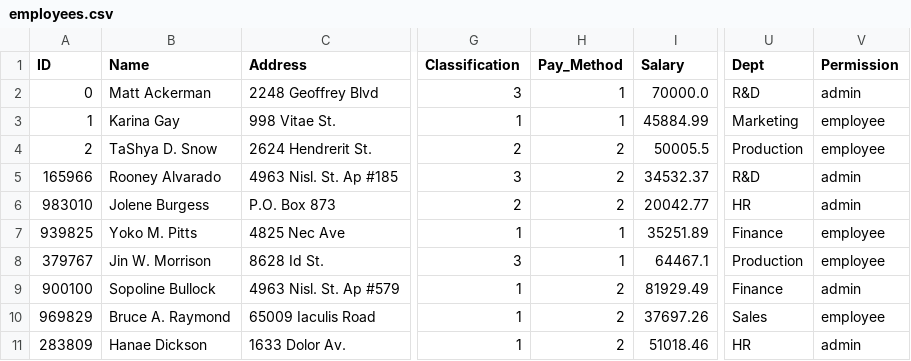
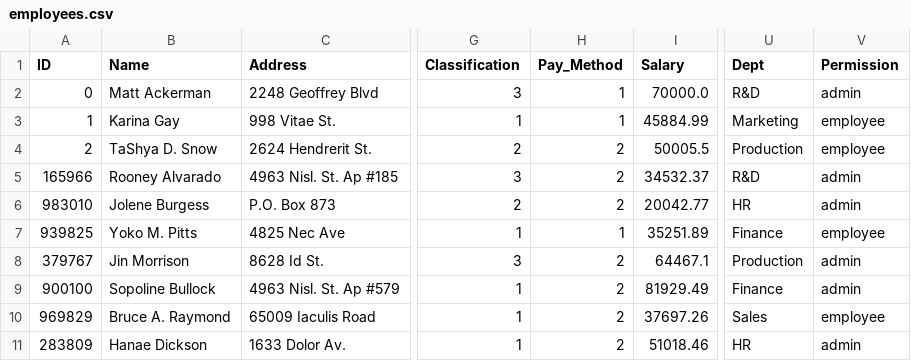
Before and after one commit to jpe0824/cs2450-project, a CSV file: emp_data_project/emp_data/employees.csv, drawn as a sheet; only a part is shown, gaps mark what is left out; the diff names each change by its address in the sheet, - before the commit and + after, or states it on an @@ line.

```diff
--- a/emp_data_project/emp_data/employees.csv
+++ b/emp_data_project/emp_data/employees.csv
-B8 (Name): Jin W. Morrison
+B8 (Name): Jin Morrison
-H8 (Pay_Method): 1
+H8 (Pay_Method): 2
-V8 (Permission): employee
+V8 (Permission): admin
```
Also changed, not shown: 2 other files.
